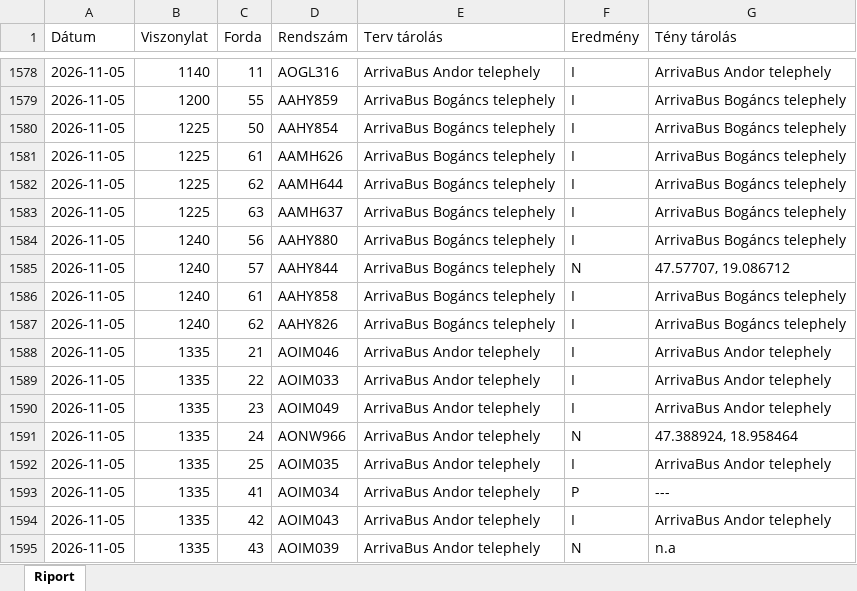
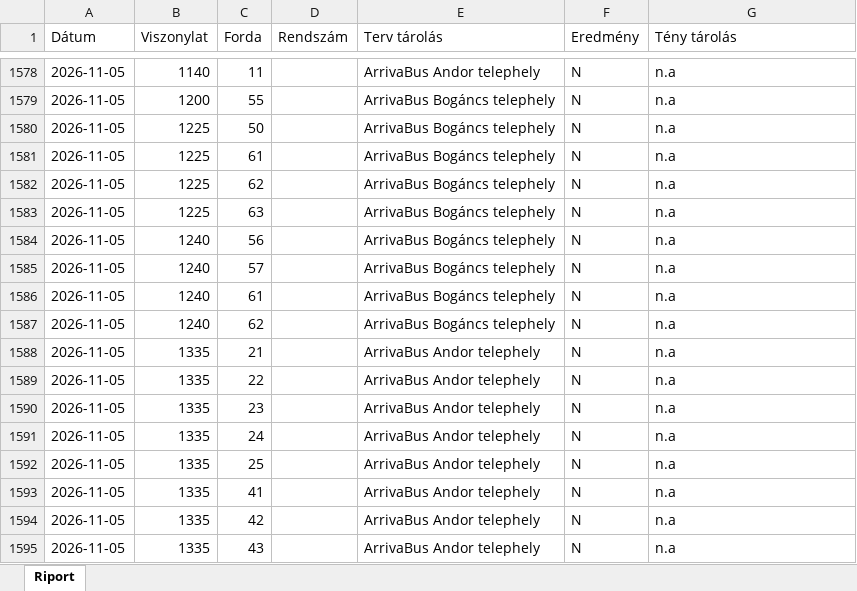
Before and after one commit to owm-a/hidegtarolas, an Excel workbook: data/garazstarolas_export.xlsx, sheet Riport, drawn as a sheet; only a part is shown, gaps mark what is left out; values as stored, in another font and other column widths than the file's, no cell formats; the diff covers the shown part only; the diff names each change by its address in the sheet, - before the commit and + after, or states it on an @@ line.

```diff
--- a/data/garazstarolas_export.xlsx (sheet Riport)
+++ b/data/garazstarolas_export.xlsx (sheet Riport)
-D1578 (Rendszám): AOGL316
+D1578 (Rendszám): (empty)
-F1578:F1584 (Eredmény): I
+F1578:F1584 (Eredmény): N
-G1578 (Tény tárolás): ArrivaBus Andor telephely
+G1578 (Tény tárolás): n.a
-D1579 (Rendszám): AAHY859
+D1579 (Rendszám): (empty)
-G1579:G1584 (Tény tárolás): ArrivaBus Bogáncs telephely
+G1579:G1584 (Tény tárolás): n.a
-D1580 (Rendszám): AAHY854
+D1580 (Rendszám): (empty)
-D1581 (Rendszám): AAMH626
+D1581 (Rendszám): (empty)
-D1582 (Rendszám): AAMH644
+D1582 (Rendszám): (empty)
-D1583 (Rendszám): AAMH637
+D1583 (Rendszám): (empty)
-D1584 (Rendszám): AAHY880
+D1584 (Rendszám): (empty)
-D1585 (Rendszám): AAHY844
+D1585 (Rendszám): (empty)
-G1585 (Tény tárolás): 47.57707, 19.086712
+G1585 (Tény tárolás): n.a
-D1586 (Rendszám): AAHY858
+D1586 (Rendszám): (empty)
-F1586:F1590 (Eredmény): I
+F1586:F1590 (Eredmény): N
-G1586:G1587 (Tény tárolás): ArrivaBus Bogáncs telephely
+G1586:G1587 (Tény tárolás): n.a
-D1587 (Rendszám): AAHY826
+D1587 (Rendszám): (empty)
-D1588 (Rendszám): AOIM046
+D1588 (Rendszám): (empty)
-G1588:G1590 (Tény tárolás): ArrivaBus Andor telephely
+G1588:G1590 (Tény tárolás): n.a
-D1589 (Rendszám): AOIM033
+D1589 (Rendszám): (empty)
-D1590 (Rendszám): AOIM049
+D1590 (Rendszám): (empty)
-D1591 (Rendszám): AONW966
+D1591 (Rendszám): (empty)
-G1591 (Tény tárolás): 47.388924, 18.958464
+G1591 (Tény tárolás): n.a
-D1592 (Rendszám): AOIM035
+D1592 (Rendszám): (empty)
-F1592 (Eredmény): I
+F1592 (Eredmény): N
-G1592 (Tény tárolás): ArrivaBus Andor telephely
+G1592 (Tény tárolás): n.a
-D1593 (Rendszám): AOIM034
+D1593 (Rendszám): (empty)
-F1593 (Eredmény): P
+F1593 (Eredmény): N
-G1593 (Tény tárolás): ---
+G1593 (Tény tárolás): n.a
-D1594 (Rendszám): AOIM043
+D1594 (Rendszám): (empty)
-F1594 (Eredmény): I
+F1594 (Eredmény): N
-G1594 (Tény tárolás): ArrivaBus Andor telephely
+G1594 (Tény tárolás): n.a
-D1595 (Rendszám): AOIM039
+D1595 (Rendszám): (empty)
```
Also changed, not shown: 259 edited cells elsewhere in this sheet, cell formats, data/hidegtarolas_export.xlsx, 4 other files.
